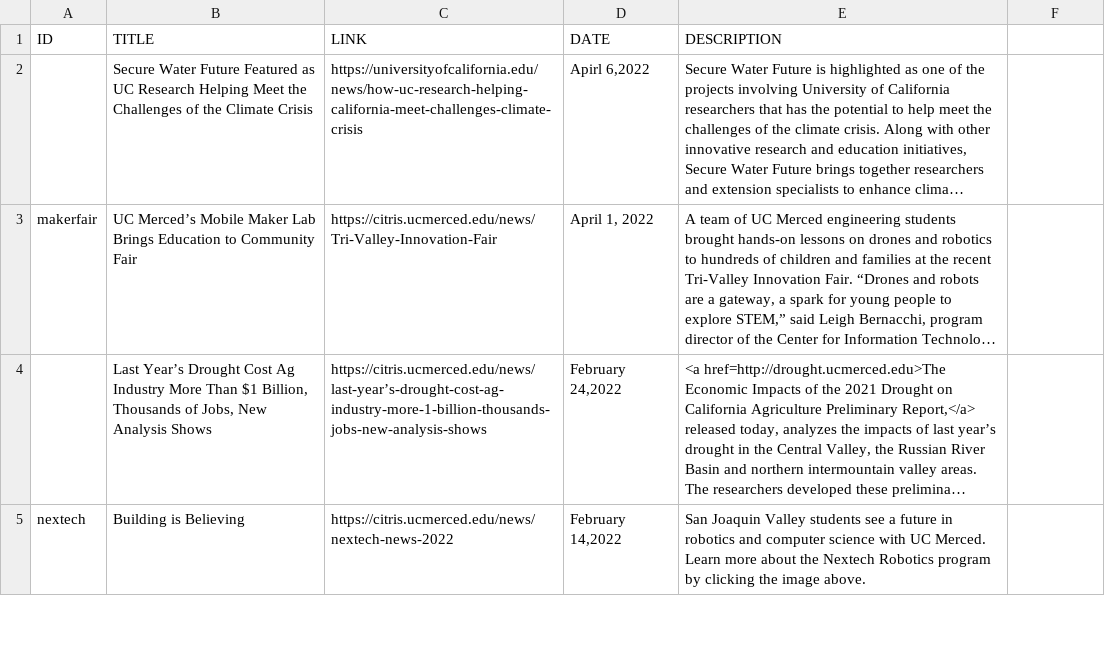
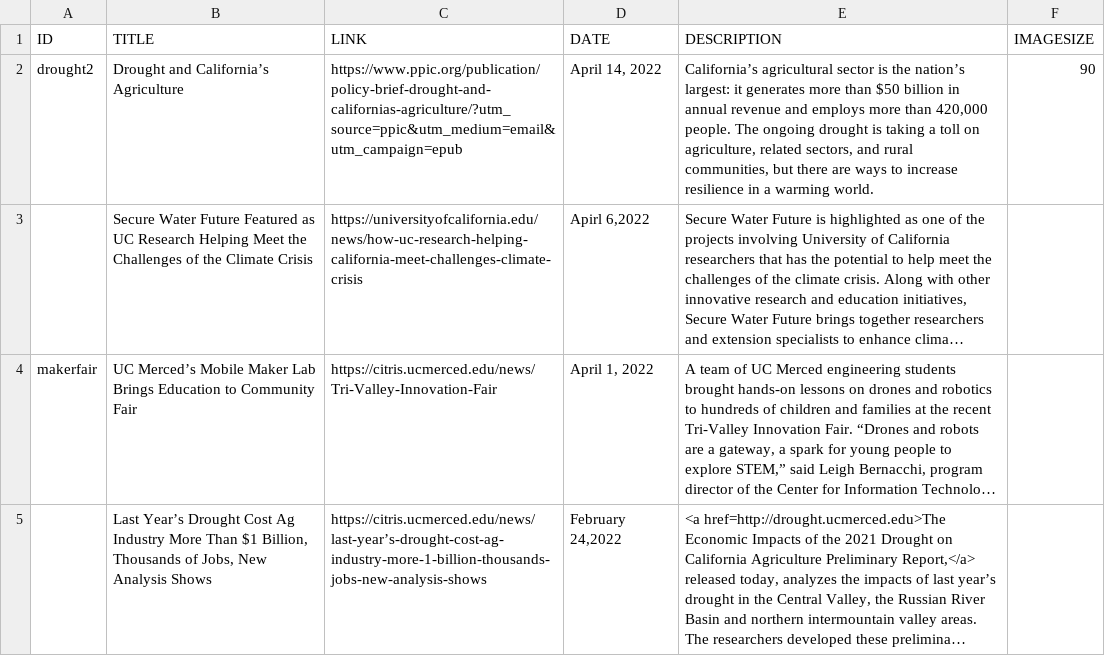
Before and after one commit to citris-ucmerced/citris, a CSV file: news.csv, drawn as a sheet; only a part is shown; the shorter side is filled out with more unchanged rows; long unchanged cells end in …; the diff names each change by its address in the sheet, - before the commit and + after, or states it on an @@ line.

Commit message:
added drought news

```diff
--- a/news.csv
+++ b/news.csv
-F1: (empty)
+F1: IMAGESIZE
+row 2: drought2 | Drought and California’s Agriculture | https://www.ppic.org/publication/policy-brief-drought-and-californias-agriculture/?utm_source=ppic&utm_medium=email&utm_campaign=epub | April 14, 2022 | California’s agricultural sector is the nation’s largest: it generates more than $50 billion in annual revenue and employs more than 420,000 people. The ongoing drought is taking a toll on agriculture, related sectors, and rural communities, but there are ways to increase resilience in a warming world. | 90
```
Also changed, not shown: 2 other files.
